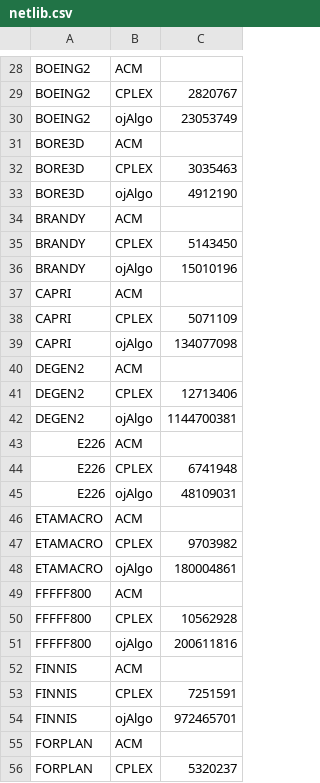
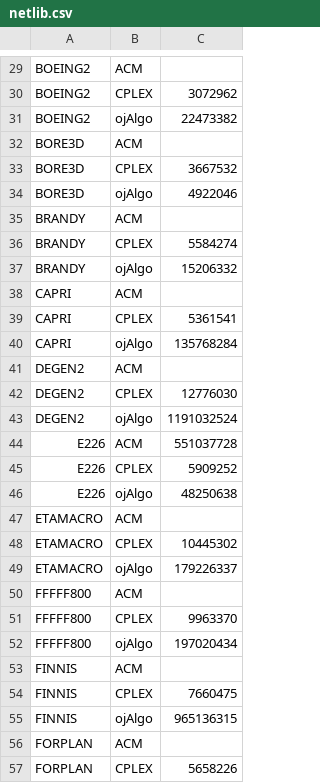
Before and after one commit to optimatika/ojAlgo-mathematical-programming-benchmark, a CSV file: src/main/resources/netlib.csv, drawn as a sheet; only a part is shown, gaps mark what is left out; addresses are those after the commit; the diff covers the shown part only; the diff names each change by its address in the sheet, - before the commit and + after, or states it on an @@ line.

```diff
--- a/src/main/resources/netlib.csv
+++ b/src/main/resources/netlib.csv
-C30: 2820767
+C30: 3072962
-C31: 23053749
+C31: 22473382
-C33: 3035463
+C33: 3667532
-C34: 4912190
+C34: 4922046
-C36: 5143450
+C36: 5584274
-C37: 15010196
+C37: 15206332
-C39: 5071109
+C39: 5361541
-C40: 134077098
+C40: 135768284
-C42: 12713406
+C42: 12776030
-C43: 1144700381
+C43: 1191032524
-C44: (empty)
+C44: 551037728
-C45: 6741948
+C45: 5909252
-C46: 48109031
+C46: 48250638
-C48: 9703982
+C48: 10445302
-C49: 180004861
+C49: 179226337
-C51: 10562928
+C51: 9963370
-C52: 200611816
+C52: 197020434
-C54: 7251591
+C54: 7660475
-C55: 972465701
+C55: 965136315
-C57: 5320237
+C57: 5658226
```
Also changed, not shown: 1 added row and 90 edited cells elsewhere in this file, 1 other file.
